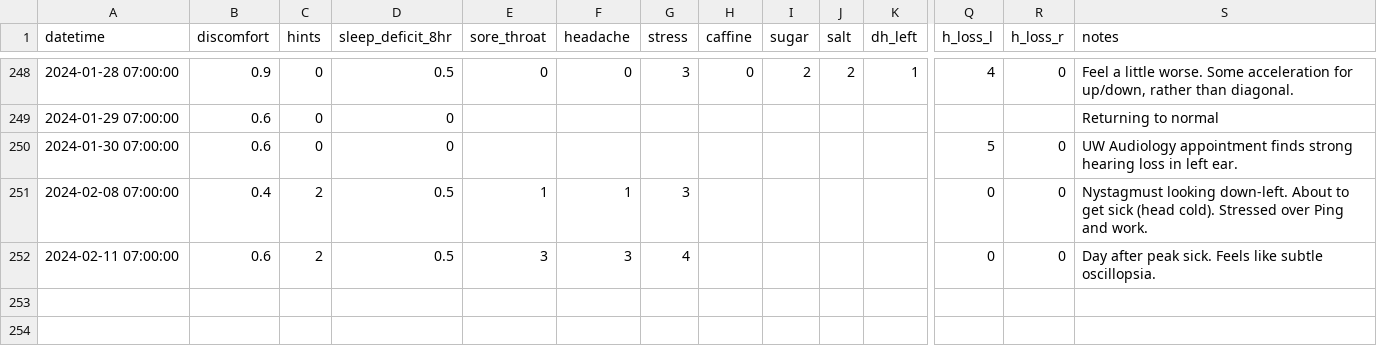
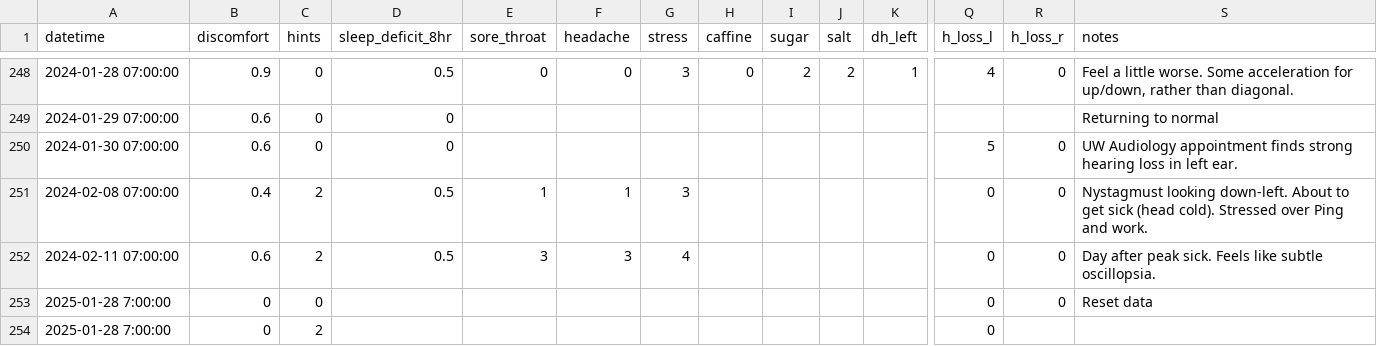
Before and after one commit to imalsogreg/blog.greghale.io, a CSV file: docs/data/vertigo-chart.csv, drawn as a sheet; only a part is shown, gaps mark what is left out; rows hold the shown columns only; the diff names each change by its address in the sheet, - before the commit and + after, or states it on an @@ line.

```diff
--- a/docs/data/vertigo-chart.csv
+++ b/docs/data/vertigo-chart.csv
+row 253: 2025-01-28 7:00:00 | 0 | 0 |  |  |  |  |  |  |  |  | 0 | 0 | Reset data
+row 254: 2025-01-28 7:00:00 | 0 | 2 |  |  |  |  |  |  |  |  | 0
```
Also changed, not shown: data/vertigo-chart.csv, 7 other files.
